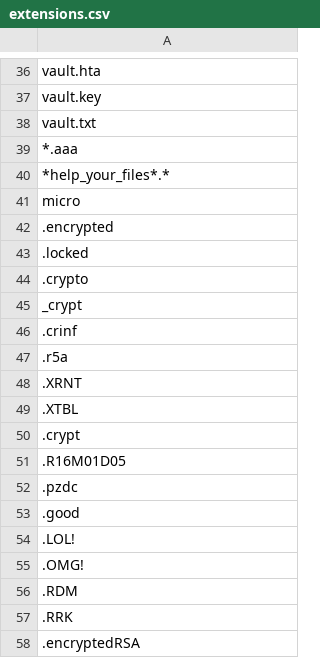
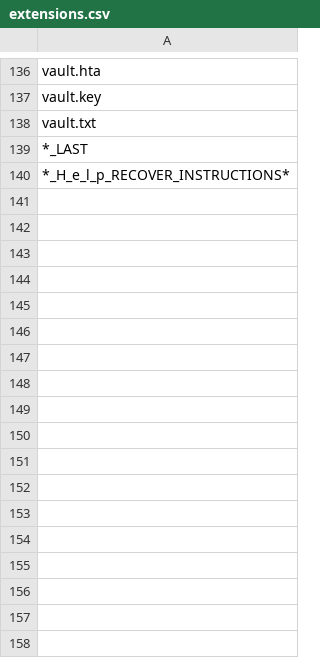
Before and after one commit to kinomakino/ransomware_file_extensions, a CSV file: extensions.csv, drawn as a sheet; only a part is shown, gaps mark what is left out; the diff covers the shown part only.

Commit message:
Update extensions.csv

```diff
--- a/extensions.csv
+++ b/extensions.csv
@@ -38,21 +138,3 @@ vault.key
 vault.txt
-*.aaa
-*help_your_files*.*
-micro
-.encrypted
-.locked
-.crypto
-_crypt
-.crinf
-.r5a
-.XRNT
-.XTBL
-.crypt
-.R16M01D05
-.pzdc
-.good
-.LOL!
-.OMG!
-.RDM
-.RRK
-.encryptedRSA
+*_LAST
+*_H_e_l_p_RECOVER_INSTRUCTIONS*
```
Also changed, not shown: 22 added rows, 30 removed rows, 85 moved rows and 1 edited cell elsewhere in this file.
